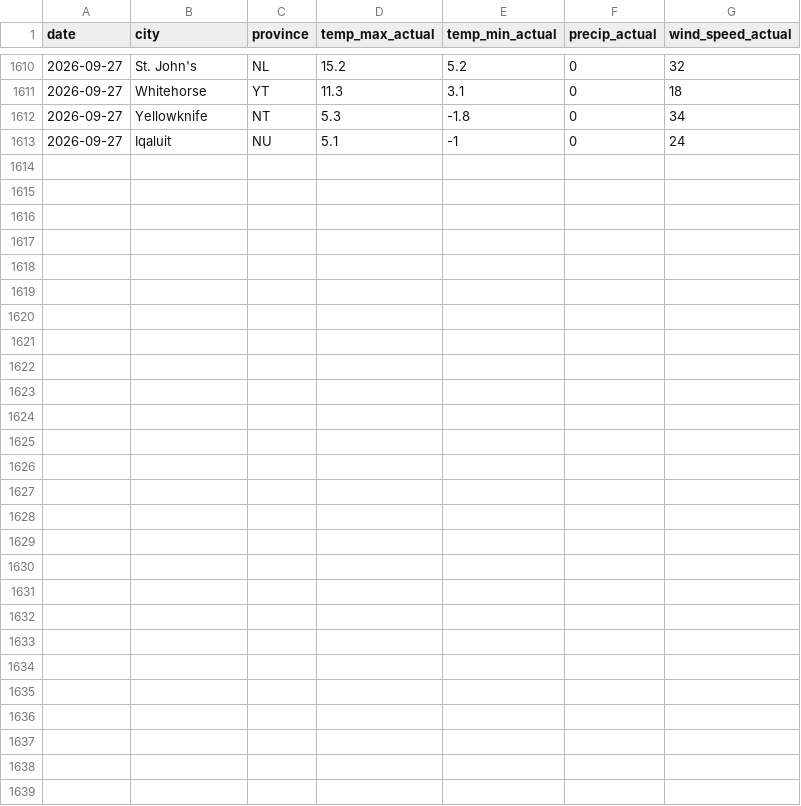
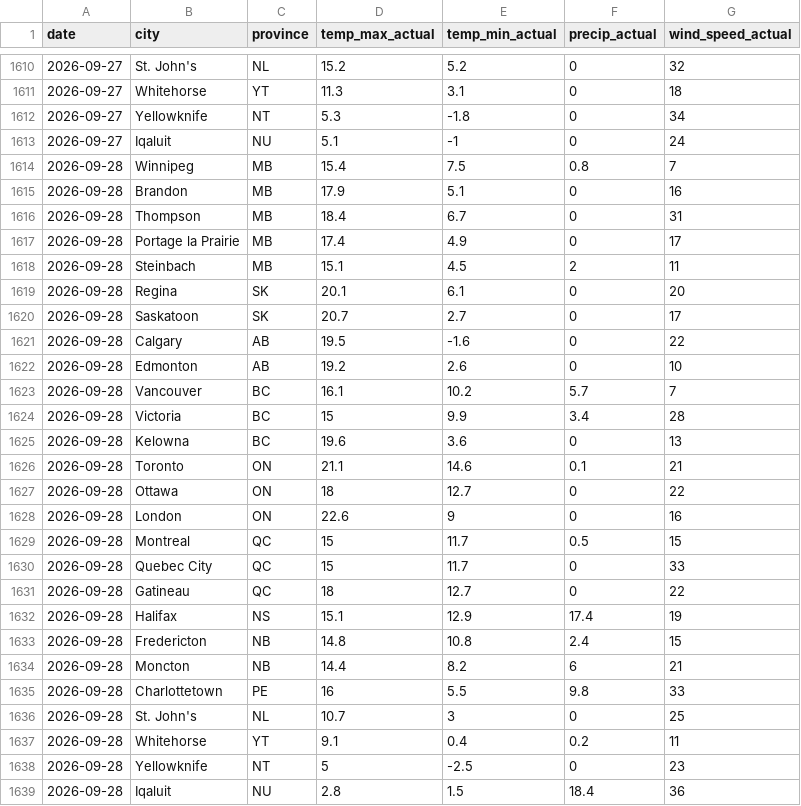
Before and after one commit to serhiikurtyniuk/weather-project, a CSV file: ec_observations.csv, drawn as a sheet; only a part is shown, gaps mark what is left out.

```diff
--- a/ec_observations.csv
+++ b/ec_observations.csv
@@ -1613 +1613,27 @@ date,city,province,temp_max_actual,temp_min_actual,precip_actual,wind_speed_actu
 2026-09-27,Iqaluit,NU,5.1,-1,0,24
+2026-09-28,Winnipeg,MB,15.4,7.5,0.8,7
+2026-09-28,Brandon,MB,17.9,5.1,0,16
+2026-09-28,Thompson,MB,18.4,6.7,0,31
+2026-09-28,Portage la Prairie,MB,17.4,4.9,0,17
+2026-09-28,Steinbach,MB,15.1,4.5,2,11
+2026-09-28,Regina,SK,20.1,6.1,0,20
+2026-09-28,Saskatoon,SK,20.7,2.7,0,17
+2026-09-28,Calgary,AB,19.5,-1.6,0,22
+2026-09-28,Edmonton,AB,19.2,2.6,0,10
+2026-09-28,Vancouver,BC,16.1,10.2,5.7,7
+2026-09-28,Victoria,BC,15,9.9,3.4,28
+2026-09-28,Kelowna,BC,19.6,3.6,0,13
+2026-09-28,Toronto,ON,21.1,14.6,0.1,21
+2026-09-28,Ottawa,ON,18,12.7,0,22
+2026-09-28,London,ON,22.6,9,0,16
+2026-09-28,Montreal,QC,15,11.7,0.5,15
+2026-09-28,Quebec City,QC,15,11.7,0,33
+2026-09-28,Gatineau,QC,18,12.7,0,22
+2026-09-28,Halifax,NS,15.1,12.9,17.4,19
+2026-09-28,Fredericton,NB,14.8,10.8,2.4,15
+2026-09-28,Moncton,NB,14.4,8.2,6,21
+2026-09-28,Charlottetown,PE,16,5.5,9.8,33
+2026-09-28,St. John's,NL,10.7,3,0,25
+2026-09-28,Whitehorse,YT,9.1,0.4,0.2,11
+2026-09-28,Yellowknife,NT,5,-2.5,0,23
+2026-09-28,Iqaluit,NU,2.8,1.5,18.4,36
```
